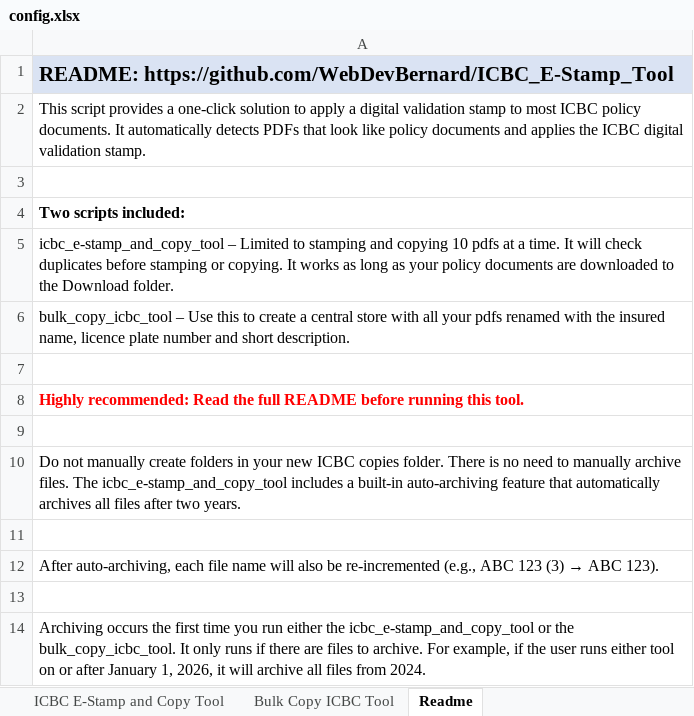
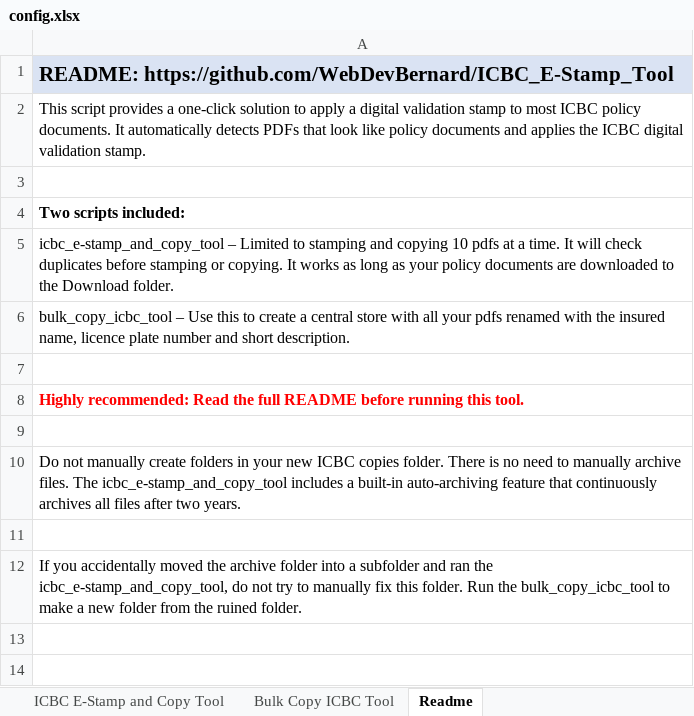
Before and after one commit to WebDevBernard/ICBC_E-Stamp_Tool, an Excel workbook: py/assets/config.xlsx, sheet Readme, drawn as a sheet; values as stored, in another font and other column widths than the file's, no borders; the diff names each change by its address in the sheet, - before the commit and + after, or states it on an @@ line.

```diff
--- a/py/assets/config.xlsx (sheet Readme)
+++ b/py/assets/config.xlsx (sheet Readme)
-A10: …feature that automatically archives all…
+A10: …feature that continuously archives all…
@@ A12: After auto-archiving, each file name will also be re-incremented (e.g., ABC 123 (3) → ABC 123). → If you accidentally moved the archive folder into a subfolder and ran the icbc_e-stamp_and_copy_tool, do not try to manually fix this folder. Run the bulk_copy_icbc_tool to make a new folder from the ruined folder. @@
-row 13: (empty)
-row 14: Archiving occurs the first time you run either the icbc_e-stamp_and_copy_tool or the bulk_copy_icbc_tool. It only runs if there are files to archive. For example, if the user runs either tool on or after January 1, 2026, it will archive all files from 2024.
```
Also changed, not shown: 1 other file.
